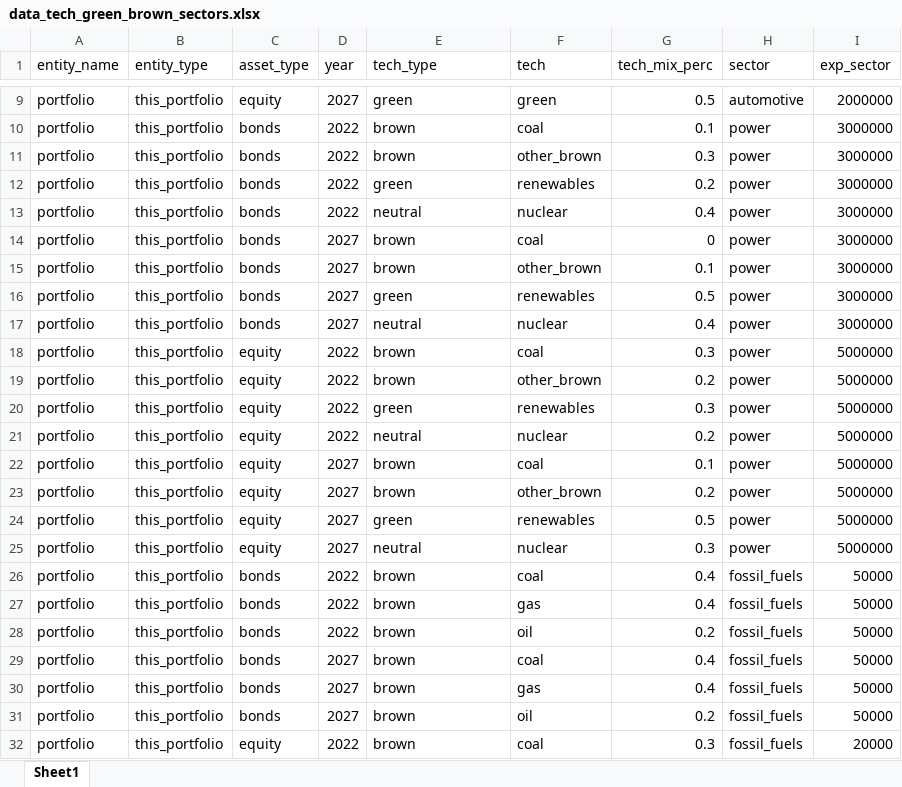
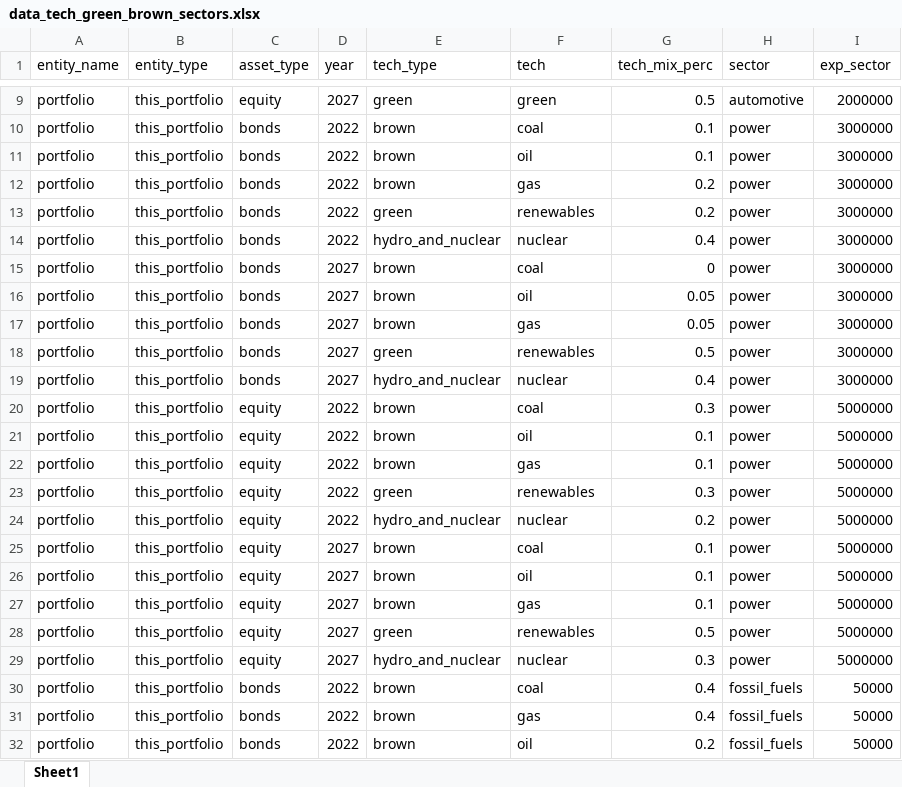
Before and after one commit to RMI-PACTA/pacta.executive.summary, an Excel workbook: plots-drafts/toy-data/data_tech_green_brown_sectors.xlsx, sheet Sheet1, drawn as a sheet; only a part is shown, gaps mark what is left out; the shorter side is filled out with more unchanged rows; values as stored, in another font and other column widths than the file's, no borders; addresses are those after the commit; the diff covers the shown part only; the diff names each change by its address in the sheet, - before the commit and + after, or states it on an @@ line.

Commit message:
Change colours and categories for sectors

```diff
--- a/plots-drafts/toy-data/data_tech_green_brown_sectors.xlsx (sheet Sheet1)
+++ b/plots-drafts/toy-data/data_tech_green_brown_sectors.xlsx (sheet Sheet1)
-F11 (tech): other_brown
+F11 (tech): oil
-G11 (tech_mix_perc): 0.3
+G11 (tech_mix_perc): 0.1
+row 12: portfolio | this_portfolio | bonds | 2022 | brown | gas | 0.2 | power | 3000000
-E14 (tech_type): neutral
+E14 (tech_type): hydro_and_nuclear
-F16 (tech): other_brown
+F16 (tech): oil
-G16 (tech_mix_perc): 0.1
+G16 (tech_mix_perc): 0.05
+row 17: portfolio | this_portfolio | bonds | 2027 | brown | gas | 0.05 | power | 3000000
-E19 (tech_type): neutral
+E19 (tech_type): hydro_and_nuclear
-F21 (tech): other_brown
+F21 (tech): oil
-G21 (tech_mix_perc): 0.2
+G21 (tech_mix_perc): 0.1
+row 22: portfolio | this_portfolio | equity | 2022 | brown | gas | 0.1 | power | 5000000
-E24 (tech_type): neutral
+E24 (tech_type): hydro_and_nuclear
-F26 (tech): other_brown
+F26 (tech): oil
-G26 (tech_mix_perc): 0.2
+G26 (tech_mix_perc): 0.1
+row 27: portfolio | this_portfolio | equity | 2027 | brown | gas | 0.1 | power | 5000000
-E29 (tech_type): neutral
+E29 (tech_type): hydro_and_nuclear
```
Also changed, not shown: 24 edited cells elsewhere in this sheet, 1 other file.
